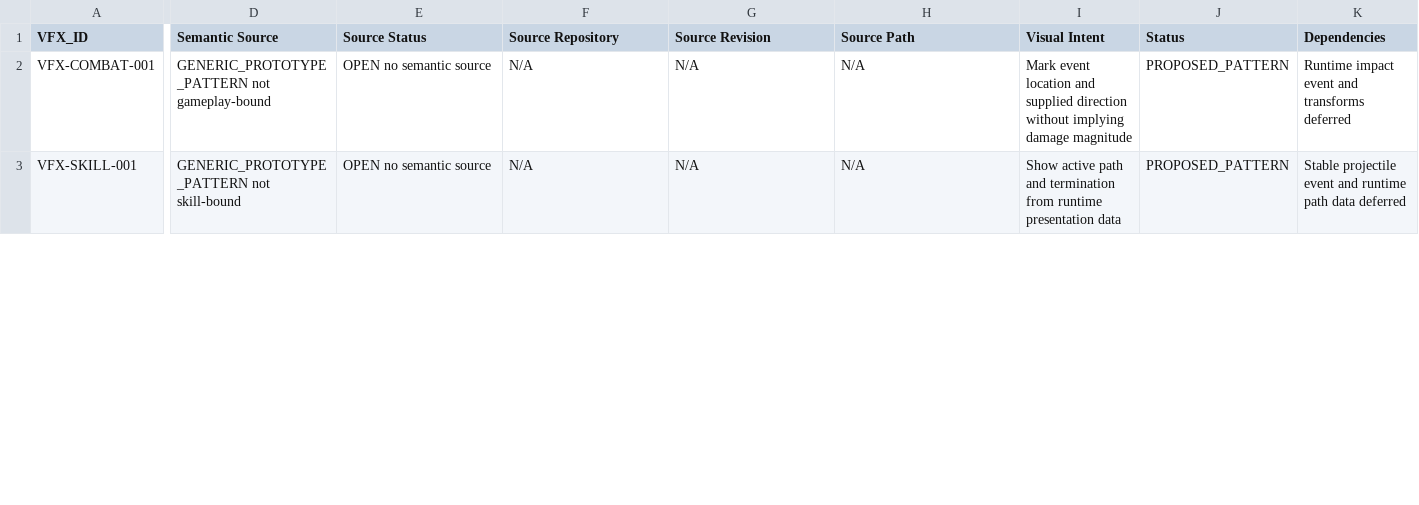
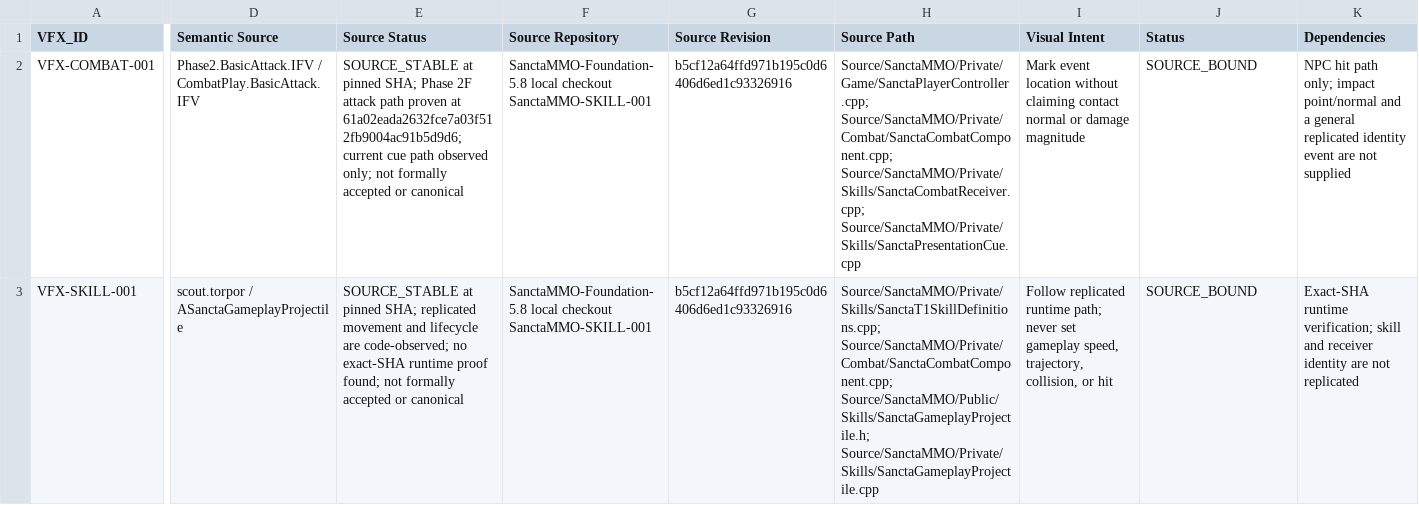
Before and after one commit to churchofoverlord/SanctaMMO-VFX, a CSV file: VFX_REGISTRY.csv, drawn as a sheet; only a part is shown, gaps mark what is left out; the diff covers the shown part only; the diff names each change by its address in the sheet, - before the commit and + after, or states it on an @@ line.

Commit message:
Bind VFX VSlice 001 sources and briefs

```diff
--- a/VFX_REGISTRY.csv
+++ b/VFX_REGISTRY.csv
-D2 (Semantic Source): GENERIC_PROTOTYPE_PATTERN not gameplay-bound
+D2 (Semantic Source): Phase2.BasicAttack.IFV / CombatPlay.BasicAttack.IFV
-E2 (Source Status): OPEN no semantic source
+E2 (Source Status): SOURCE_STABLE at pinned SHA; Phase 2F attack path proven at 61a02eada2632fce7a03f512fb9004ac91b5d9d6; current cue path observed only; not formally accepted or canonical
-F2:F3 (Source Repository): N/A
+F2:F3 (Source Repository): SanctaMMO-Foundation-5.8 local checkout SanctaMMO-SKILL-001
-G2:G3 (Source Revision): N/A
+G2:G3 (Source Revision): b5cf12a64ffd971b195c0d6406d6ed1c93326916
-H2 (Source Path): N/A
+H2 (Source Path): Source/SanctaMMO/Private/Game/SanctaPlayerController.cpp; Source/SanctaMMO/Private/Combat/SanctaCombatComponent.cpp; Source/SanctaMMO/Private/Skills/SanctaCombatReceiver.cpp; Source/SanctaMMO/Private/Skills/SanctaPresentationCue.cpp
-I2 (Visual Intent): …event location and supplied direction without implying damage magnitude
+I2 (Visual Intent): …event location without claiming contact normal or damage magnitude
-J2:J3 (Status): PROPOSED_PATTERN
+J2:J3 (Status): SOURCE_BOUND
-K2 (Dependencies): Runtime impact event and transforms deferred
+K2 (Dependencies): NPC hit path only; impact point/normal and a general replicated identity event are not supplied
-D3 (Semantic Source): GENERIC_PROTOTYPE_PATTERN not skill-bound
+D3 (Semantic Source): scout.torpor / ASanctaGameplayProjectile
-E3 (Source Status): OPEN no semantic source
+E3 (Source Status): SOURCE_STABLE at pinned SHA; replicated movement and lifecycle are code-observed; no exact-SHA runtime proof found; not formally accepted or canonical
-H3 (Source Path): N/A
+H3 (Source Path): Source/SanctaMMO/Private/Skills/SanctaT1SkillDefinitions.cpp; Source/SanctaMMO/Private/Combat/SanctaCombatComponent.cpp; Source/SanctaMMO/Public/Skills/SanctaGameplayProjectile.h; Source/SanctaMMO/Private/Skills/SanctaGameplayProjectile.cpp
-I3 (Visual Intent): Show active path and termination from runtime presentation data
+I3 (Visual Intent): Follow replicated runtime path; never set gameplay speed, trajectory, collision, or hit
-K3 (Dependencies): Stable projectile event and runtime path data deferred
+K3 (Dependencies): Exact-SHA runtime verification; skill and receiver identity are not replicated
```
Also changed, not shown: 34 edited cells elsewhere in this file, 8 other files.
